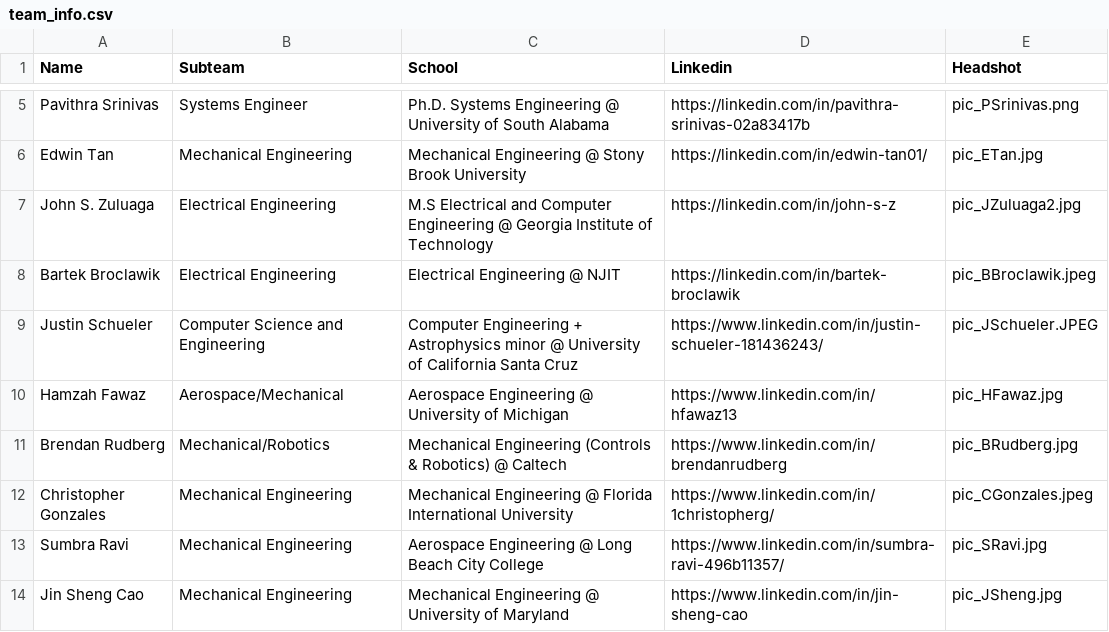
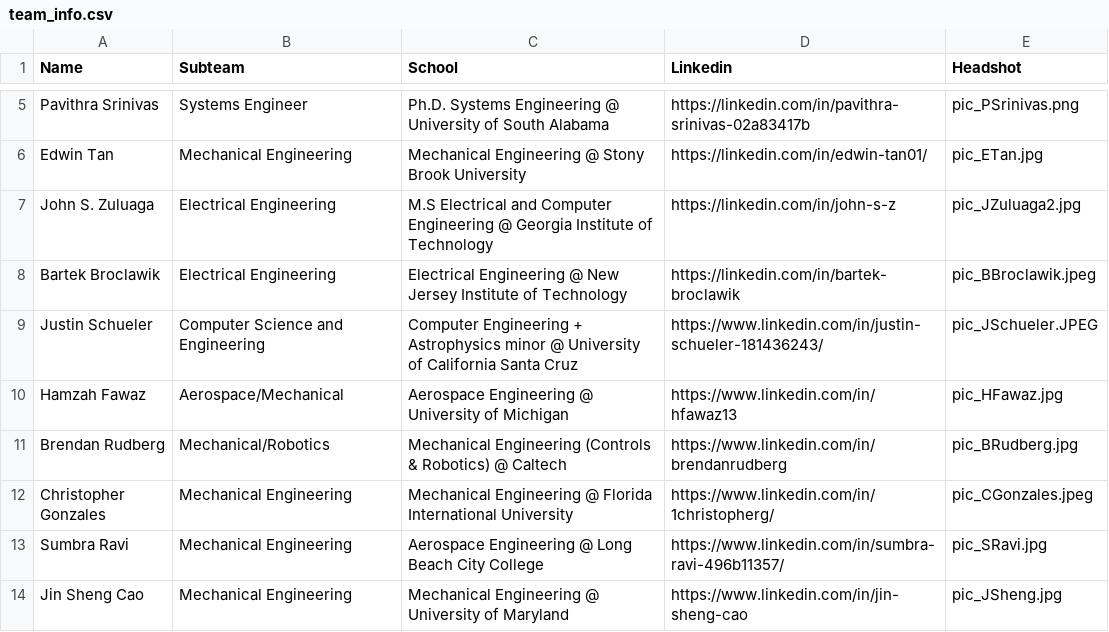
Before and after one commit to vaace-team/VAACE-Website, a CSV file: src/app/data/team_info.csv, drawn as a sheet; only a part is shown, gaps mark what is left out.

Commit message:
Update team_info.csv

```diff
--- a/src/app/data/team_info.csv
+++ b/src/app/data/team_info.csv
@@ -7,3 +7,3 @@ Edwin Tan,Mechanical Engineering,Mechanical Engineering @ Stony Brook University
 John S. Zuluaga,Electrical Engineering,M.S Electrical and Computer Engineering @ Georgia Institute of Technology,https://linkedin.com/in/john-s-z,pic_JZuluaga2.jpg
-Bartek Broclawik,Electrical Engineering,Electrical Engineering @ NJIT,https://linkedin.com/in/bartek-broclawik,pic_BBroclawik.jpeg
+Bartek Broclawik,Electrical Engineering,Electrical Engineering @ New Jersey Institute of Technology,https://linkedin.com/in/bartek-broclawik,pic_BBroclawik.jpeg
 Justin Schueler,Computer Science and Engineering,Computer Engineering + Astrophysics minor @ University of California Santa Cruz,https://www.linkedin.com/in/justin-schueler-181436243/,pic_JSchueler.JPEG
```
